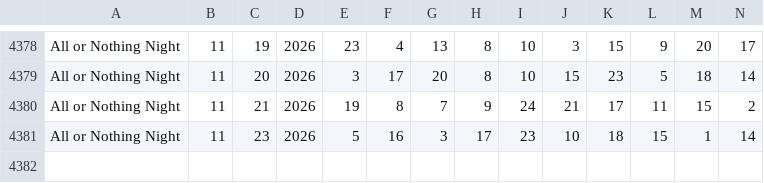
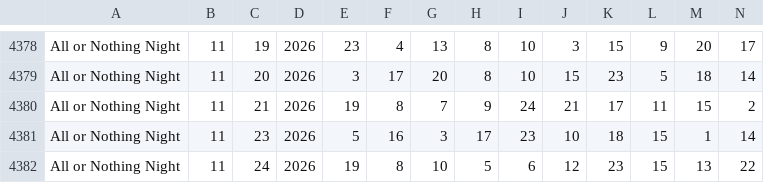
Before and after one commit to timetomoto/lotto, a CSV file: data/all_or_nothing_night.csv, drawn as a sheet; only a part is shown, gaps mark what is left out; rows hold the shown columns only; the diff names each change by its address in the sheet, - before the commit and + after, or states it on an @@ line.

```diff
--- a/data/all_or_nothing_night.csv
+++ b/data/all_or_nothing_night.csv
+row 4382: All or Nothing Night | 11 | 24 | 2026 | 19 | 8 | 10 | 5 | 6 | 12 | 23 | 15 | 13 | 22
```
Also changed, not shown: data/all_or_nothing_day.csv, data/all_or_nothing_evening.csv, 11 other files.
